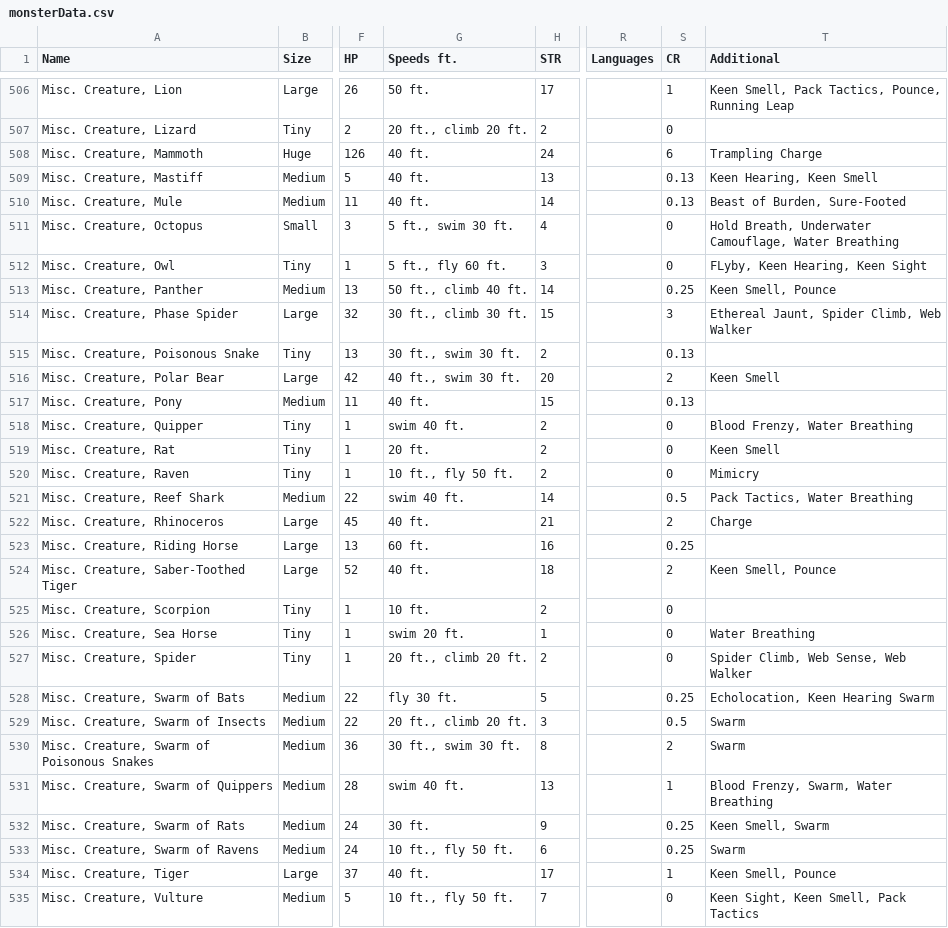
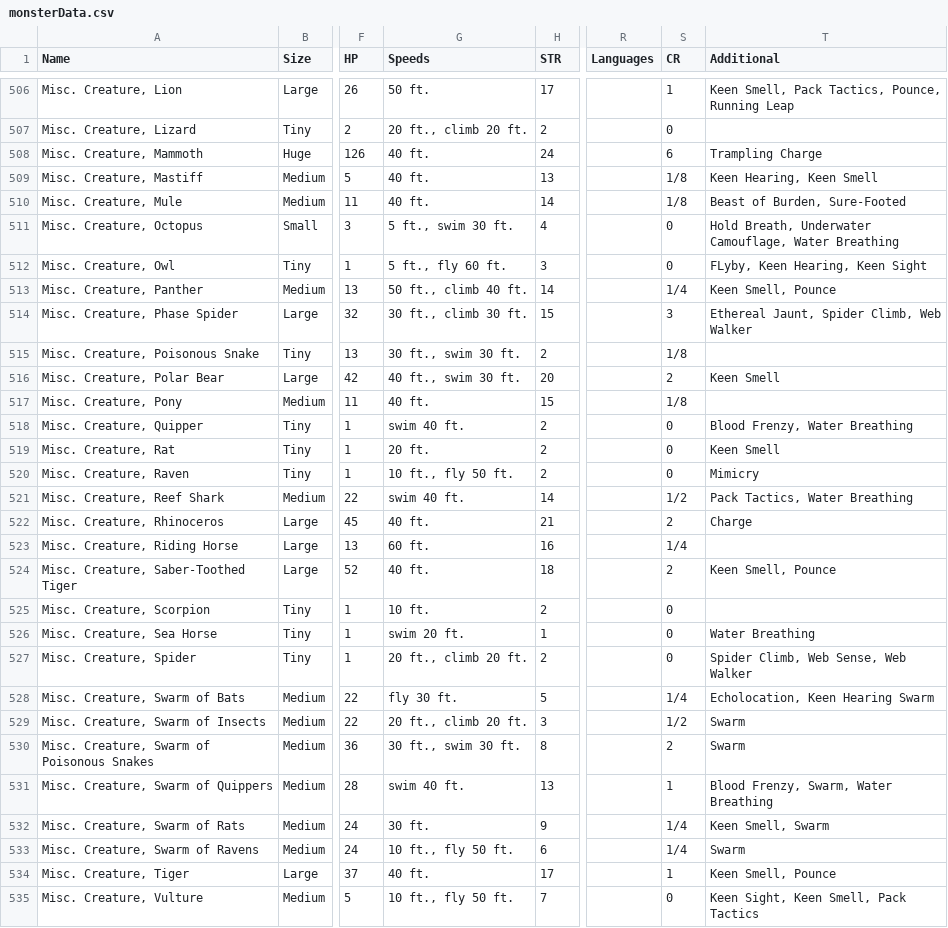
Before and after one commit to jreimer107/StatblockGenerator, a CSV file: monsterData.csv, drawn as a sheet; only a part is shown, gaps mark what is left out; the diff covers the shown part only; the diff names each change by its address in the sheet, - before the commit and + after, or states it on an @@ line.

```diff
--- a/monsterData.csv
+++ b/monsterData.csv
-G1: Speeds ft.
+G1: Speeds
-S509:S510 (CR): 0.13
+S509:S510 (CR): 1/8
-S513 (CR): 0.25
+S513 (CR): 1/4
-S515 (CR): 0.13
+S515 (CR): 1/8
-S517 (CR): 0.13
+S517 (CR): 1/8
-S521 (CR): 0.5
+S521 (CR): 1/2
-S523 (CR): 0.25
+S523 (CR): 1/4
-S528 (CR): 0.25
+S528 (CR): 1/4
-S529 (CR): 0.5
+S529 (CR): 1/2
-S532:S533 (CR): 0.25
+S532:S533 (CR): 1/4
```
Also changed, not shown: 140 edited cells elsewhere in this file, 1 other file.
